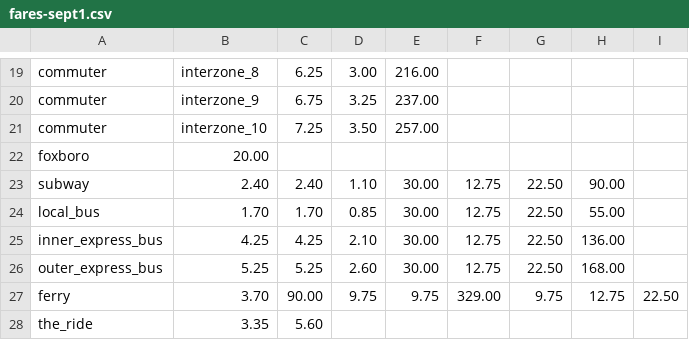
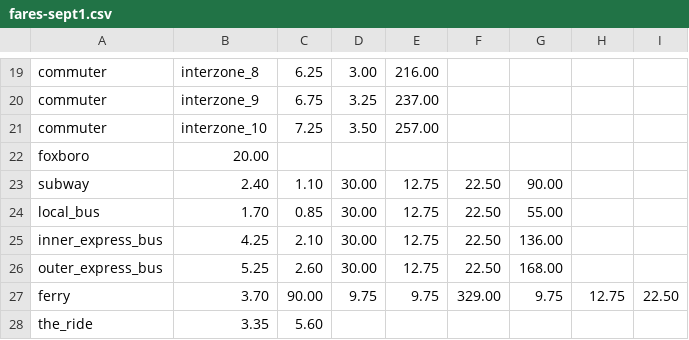
Before and after one commit to mbta/dotcom, a CSV file: apps/fares/priv/fares-sept1.csv, drawn as a sheet; only a part is shown, gaps mark what is left out.

Commit message:
Remove duplicate fare listings for Charlie card vs ticket

```diff
--- a/apps/fares/priv/fares-sept1.csv
+++ b/apps/fares/priv/fares-sept1.csv
@@ -22,6 +22,6 @@ commuter,interzone_10,7.25,3.50,257.00,,,,
 foxboro,20.00,,,,,,,
-subway,2.40,2.40,1.10,30.00,12.75,22.50,90.00,
-local_bus,1.70,1.70,0.85,30.00,12.75,22.50,55.00,
-inner_express_bus,4.25,4.25,2.10,30.00,12.75,22.50,136.00,
-outer_express_bus,5.25,5.25,2.60,30.00,12.75,22.50,168.00,
+subway,2.40,1.10,30.00,12.75,22.50,90.00,,
+local_bus,1.70,0.85,30.00,12.75,22.50,55.00,,
+inner_express_bus,4.25,2.10,30.00,12.75,22.50,136.00,,
+outer_express_bus,5.25,2.60,30.00,12.75,22.50,168.00,,
 ferry,3.70,90.00,9.75,9.75,329.00,9.75,12.75,22.50
```
Also changed, not shown: 2 other files.
